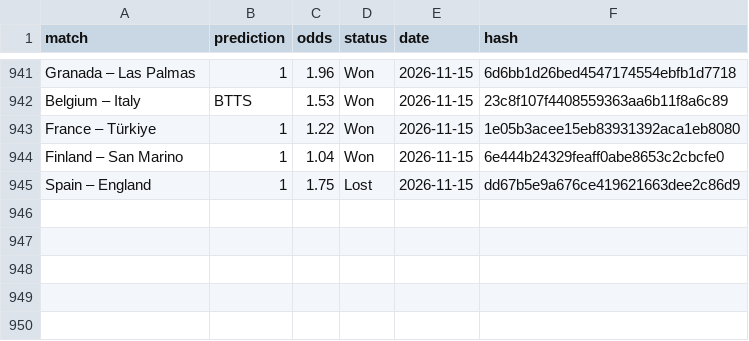
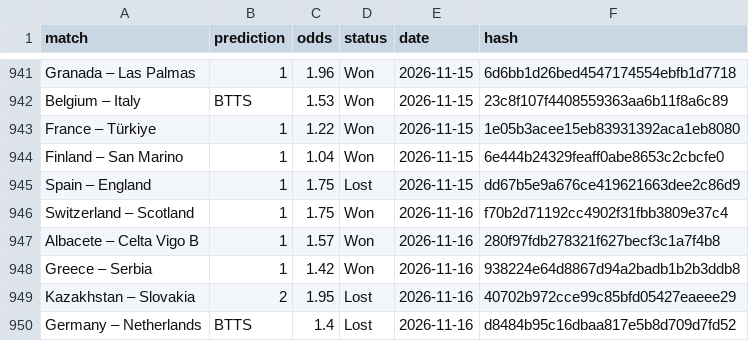
Before and after one commit to dchumari/bet-history, a CSV file: data/finished_bets.csv, drawn as a sheet; only a part is shown, gaps mark what is left out; the diff names each change by its address in the sheet, - before the commit and + after, or states it on an @@ line.

```diff
--- a/data/finished_bets.csv
+++ b/data/finished_bets.csv
+row 946: Switzerland – Scotland | 1 | 1.75 | Won | 2026-11-16 | f70b2d71192cc4902f31fbb3809e37c4
+row 947: Albacete – Celta Vigo B | 1 | 1.57 | Won | 2026-11-16 | 280f97fdb278321f627becf3c1a7f4b8
+row 948: Greece – Serbia | 1 | 1.42 | Won | 2026-11-16 | 938224e64d8867d94a2badb1b2b3ddb8
+row 949: Kazakhstan – Slovakia | 2 | 1.95 | Lost | 2026-11-16 | 40702b972cce99c85bfd05427eaeee29
+row 950: Germany – Netherlands | BTTS | 1.4 | Lost | 2026-11-16 | d8484b95c16dbaa817e5b8d709d7fd52
```
Also changed, not shown: 1 other file.
